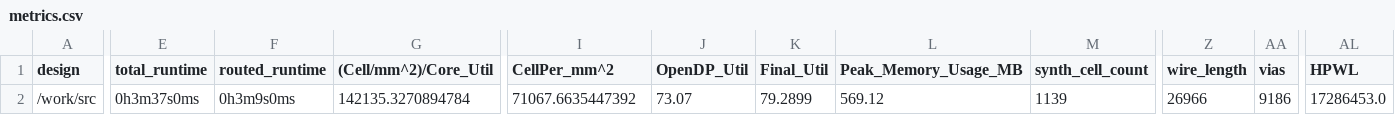
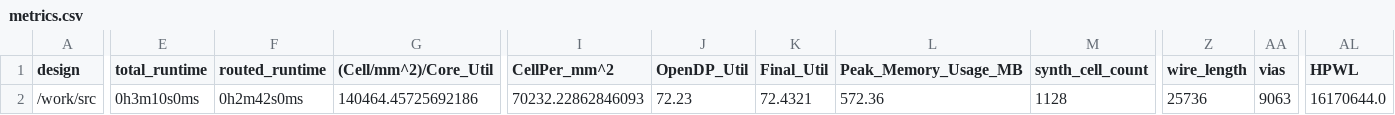
Before and after one commit to TinyTapeout/tinytapeout-06, a CSV file: projects/tt_um_advanced_counter/stats/metrics.csv, drawn as a sheet; only a part is shown, gaps mark what is left out; the diff covers the shown part only; the diff names each change by its address in the sheet, - before the commit and + after, or states it on an @@ line.

Commit message:
feat: update project tt_um_advanced_counter from k12005911/jku-tt06-advanced-counter
Commit: 2990ffe2365941f41f667b63123d321ac88dd789
Workflow: https://github.com/k12005911/jku-tt06-advanced-counter/actions/runs/8628055571

```diff
--- a/projects/tt_um_advanced_counter/stats/metrics.csv
+++ b/projects/tt_um_advanced_counter/stats/metrics.csv
-E2 (total_runtime): 0h3m37s0ms
+E2 (total_runtime): 0h3m10s0ms
-F2 (routed_runtime): 0h3m9s0ms
+F2 (routed_runtime): 0h2m42s0ms
-G2 ((Cell/mm^2)/Core_Util): 142135.3270894784
+G2 ((Cell/mm^2)/Core_Util): 140464.45725692186
-I2 (CellPer_mm^2): 71067.6635447392
+I2 (CellPer_mm^2): 70232.22862846093
-J2 (OpenDP_Util): 73.07
+J2 (OpenDP_Util): 72.23
-K2 (Final_Util): 79.2899
+K2 (Final_Util): 72.4321
-L2 (Peak_Memory_Usage_MB): 569.12
+L2 (Peak_Memory_Usage_MB): 572.36
-M2 (synth_cell_count): 1139
+M2 (synth_cell_count): 1128
-Z2 (wire_length): 26966
+Z2 (wire_length): 25736
-AA2 (vias): 9186
+AA2 (vias): 9063
-AL2 (HPWL): 17286453.0
+AL2 (HPWL): 16170644.0
```
Also changed, not shown: 11 edited cells elsewhere in this file, 6 other files.
